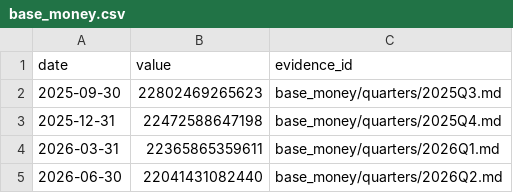
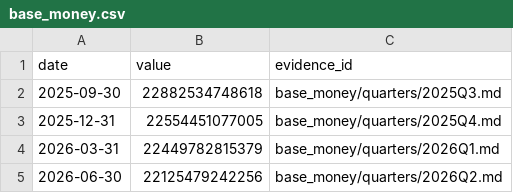
Before and after one commit to GildedPleb/open-inflation, a CSV file: base_money/base_money.csv, drawn as a sheet.

Commit message:
Count Brazil (BCB SGS 1788) in 2025Q3-2026Q2
Brazil's restricted monetary base (SGS 1788, end-of-period balance) becomes a
counted component in 2025Q3, 2025Q4, 2026Q1 and 2026Q2; coverage reaches 100%.
SGS 20306 stays an alternative definition with no reference value. The gap
(compulsory deposits on time and savings deposits, remunerated voluntary
deposits) is documented in the BCB README and the methodology. FX keeps the
month-average close. Table 28 of the September 2026 statistics workbook could
not be archived by any service, so it is cited read, not extracted.

```diff
--- a/base_money/base_money.csv
+++ b/base_money/base_money.csv
@@ -1,5 +1,5 @@
 date,value,evidence_id
-2025-09-30,22802469265623,base_money/quarters/2025Q3.md
-2025-12-31,22472588647198,base_money/quarters/2025Q4.md
-2026-03-31,22365865359611,base_money/quarters/2026Q1.md
-2026-06-30,22041431082440,base_money/quarters/2026Q2.md
+2025-09-30,22882534748618,base_money/quarters/2025Q3.md
+2025-12-31,22554451077005,base_money/quarters/2025Q4.md
+2026-03-31,22449782815379,base_money/quarters/2026Q1.md
+2026-06-30,22125479242256,base_money/quarters/2026Q2.md
```
Also changed, not shown: 13 other files.
